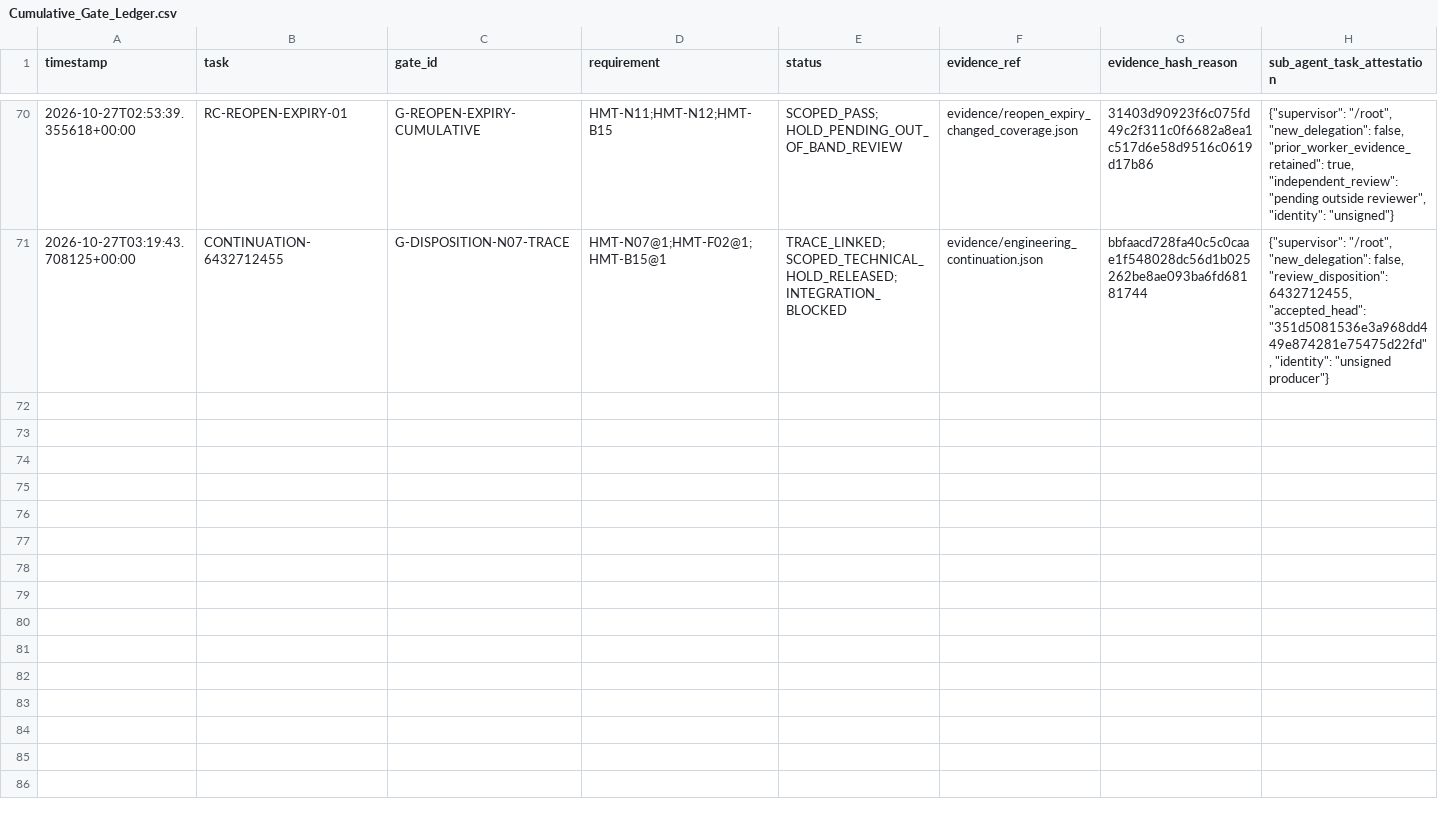
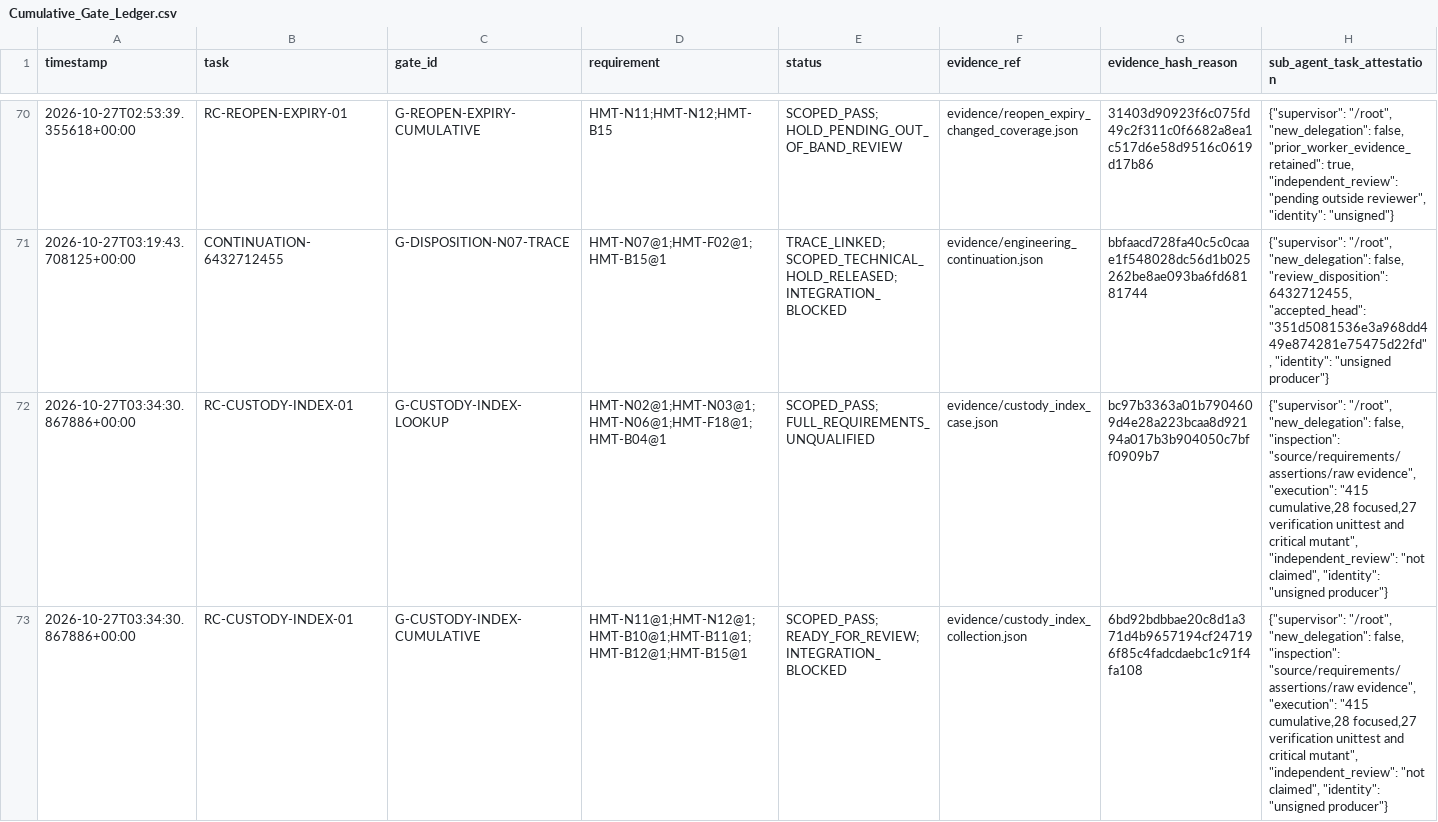
Before and after one commit to CollaborativeMinD/HMT-RnD-Environment, a CSV file: evidence/Cumulative_Gate_Ledger.csv, drawn as a sheet; only a part is shown, gaps mark what is left out; the diff names each change by its address in the sheet, - before the commit and + after, or states it on an @@ line.

```diff
--- a/evidence/Cumulative_Gate_Ledger.csv
+++ b/evidence/Cumulative_Gate_Ledger.csv
+row 72: 2026-10-27T03:34:30.867886+00:00 | RC-CUSTODY-INDEX-01 | G-CUSTODY-INDEX-LOOKUP | HMT-N02@1;HMT-N03@1;HMT-N06@1;HMT-F18@1;HMT-B04@1 | SCOPED_PASS; FULL_REQUIREMENTS_UNQUALIFIED | evidence/custody_index_case.json | bc97b3363a01b7904609d4e28a223bcaa8d92194a017b3b904050c7bff0909b7 | {"supervisor": "/root", "new_delegation": false, "inspection": "source/requirements/assertions/raw evidence", "execution": "415 cumulative,28 focused,27 verification unittest and critical mutant", "independent_review": "not claimed", "identity": "unsigned producer"}
+row 73: 2026-10-27T03:34:30.867886+00:00 | RC-CUSTODY-INDEX-01 | G-CUSTODY-INDEX-CUMULATIVE | HMT-N11@1;HMT-N12@1;HMT-B10@1;HMT-B11@1;HMT-B12@1;HMT-B15@1 | SCOPED_PASS; READY_FOR_REVIEW; INTEGRATION_BLOCKED | evidence/custody_index_collection.json | 6bd92bdbbae20c8d1a371d4b9657194cf247196f85c4fadcdaebc1c91f4fa108 | {"supervisor": "/root", "new_delegation": false, "inspection": "source/requirements/assertions/raw evidence", "execution": "415 cumulative,28 focused,27 verification unittest and critical mutant", "independent_review": "not claimed", "identity": "unsigned producer"}
```
Also changed, not shown: evidence/Reverse_RCA_Ledger.csv, 43 other files.
